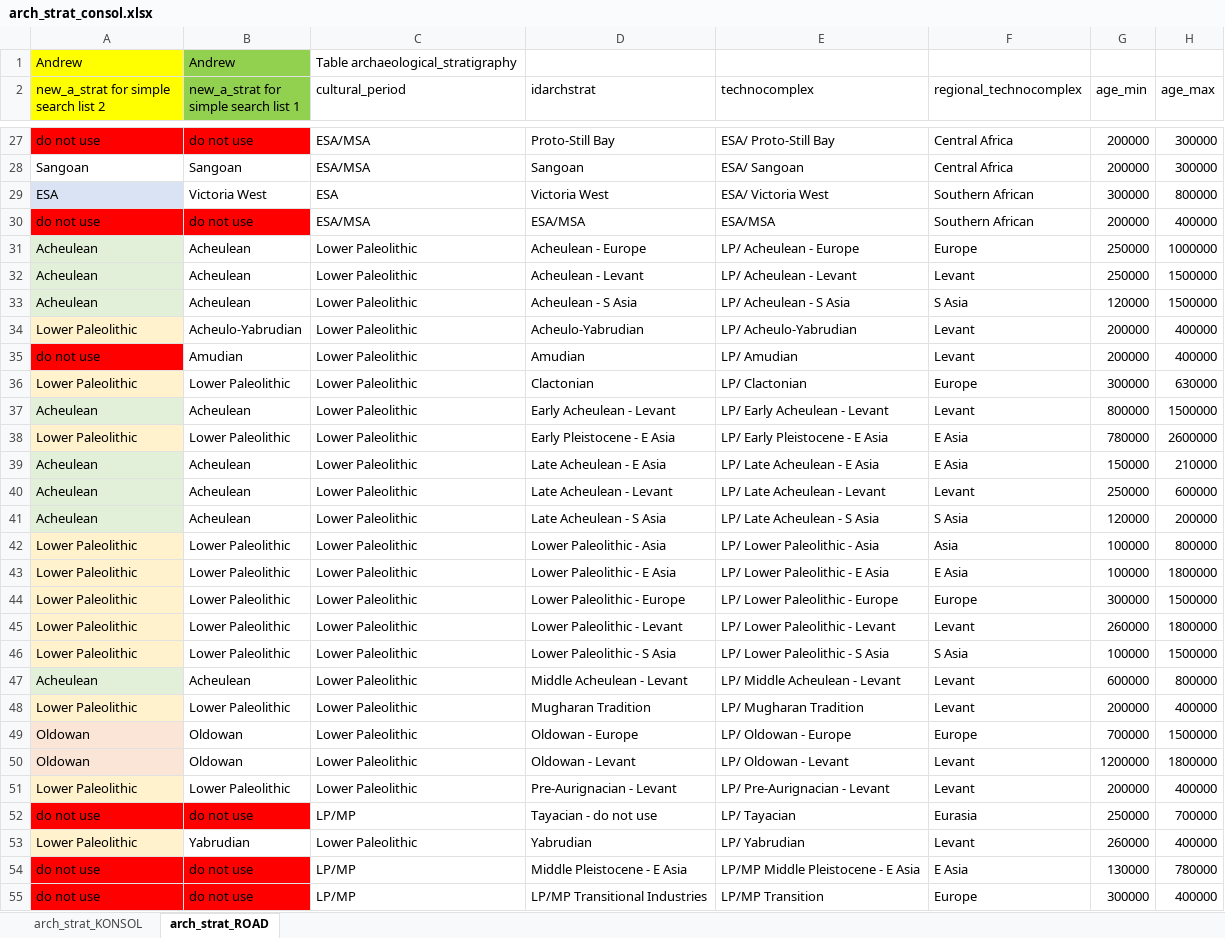
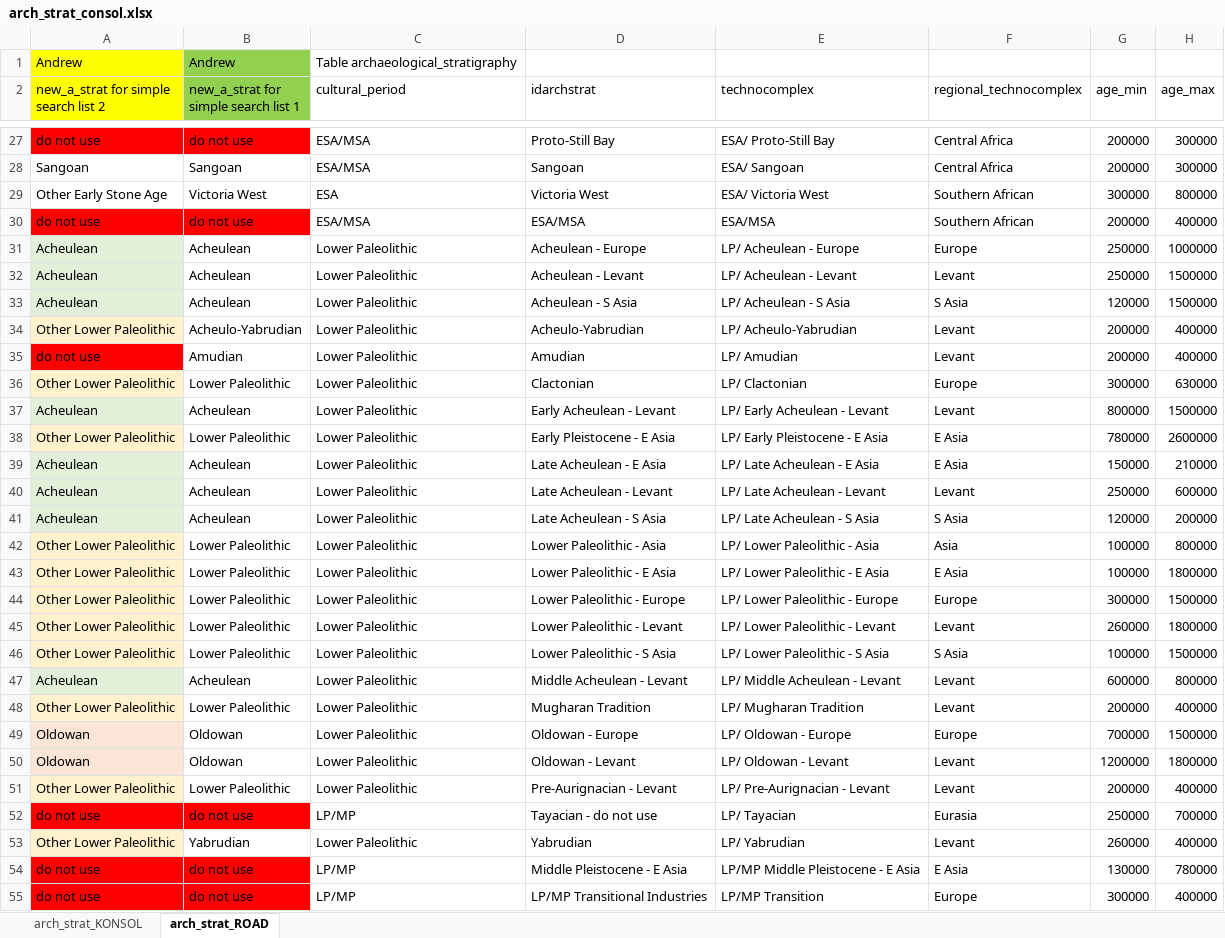
Before and after one commit to sommergeo/road_paper, an Excel workbook: fig_archaeology/arch_strat_consol.xlsx, sheet arch_strat_ROAD, drawn as a sheet; only a part is shown, gaps mark what is left out; values as stored, in another font and other column widths than the file's, no borders; the diff covers the shown part only; the diff names each change by its address in the sheet, - before the commit and + after, or states it on an @@ line.

Commit message:
update fig_temporal coverage and fig_archaeology

```diff
--- a/fig_archaeology/arch_strat_consol.xlsx (sheet arch_strat_ROAD)
+++ b/fig_archaeology/arch_strat_consol.xlsx (sheet arch_strat_ROAD)
-A29: ESA
+A29: Other Early Stone Age
-A29 fill: #DAE3F3
+A29 fill: none
-A34: Lower Paleolithic
+A34: Other Lower Paleolithic
-A36: Lower Paleolithic
+A36: Other Lower Paleolithic
-A38: Lower Paleolithic
+A38: Other Lower Paleolithic
-A42:A46: Lower Paleolithic
+A42:A46: Other Lower Paleolithic
-A48: Lower Paleolithic
+A48: Other Lower Paleolithic
-A51: Lower Paleolithic
+A51: Other Lower Paleolithic
-A53: Lower Paleolithic
+A53: Other Lower Paleolithic
```
Also changed, not shown: 119 edited cells and cell formats elsewhere in this sheet, 13 other files.
